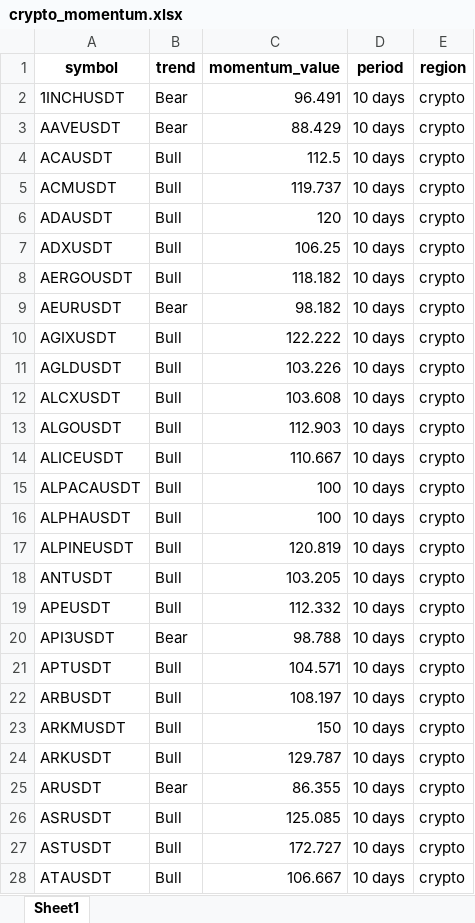
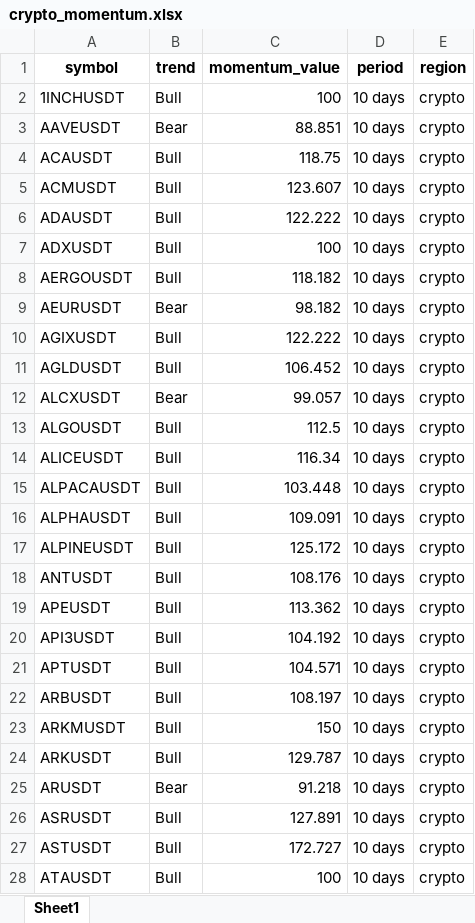
Before and after one commit to tiagolvsantos/trading_tools, an Excel workbook: generated_reports/crypto_momentum.xlsx, sheet Sheet1, drawn as a sheet; only a part is shown; values as stored, in another font and other column widths than the file's, no borders; the diff covers the shown part only; the diff names each change by its address in the sheet, - before the commit and + after, or states it on an @@ line.

```diff
--- a/generated_reports/crypto_momentum.xlsx (sheet Sheet1)
+++ b/generated_reports/crypto_momentum.xlsx (sheet Sheet1)
-B2 (trend): Bear
+B2 (trend): Bull
-C2 (momentum_value): 96.491
+C2 (momentum_value): 100
-C3 (momentum_value): 88.429
+C3 (momentum_value): 88.851
-C4 (momentum_value): 112.5
+C4 (momentum_value): 118.75
-C5 (momentum_value): 119.737
+C5 (momentum_value): 123.607
-C6 (momentum_value): 120
+C6 (momentum_value): 122.222
-C7 (momentum_value): 106.25
+C7 (momentum_value): 100
-C11 (momentum_value): 103.226
+C11 (momentum_value): 106.452
-B12 (trend): Bull
+B12 (trend): Bear
-C12 (momentum_value): 103.608
+C12 (momentum_value): 99.057
-C13 (momentum_value): 112.903
+C13 (momentum_value): 112.5
-C14 (momentum_value): 110.667
+C14 (momentum_value): 116.34
-C15 (momentum_value): 100
+C15 (momentum_value): 103.448
-C16 (momentum_value): 100
+C16 (momentum_value): 109.091
-C17 (momentum_value): 120.819
+C17 (momentum_value): 125.172
-C18 (momentum_value): 103.205
+C18 (momentum_value): 108.176
-C19 (momentum_value): 112.332
+C19 (momentum_value): 113.362
-B20 (trend): Bear
+B20 (trend): Bull
-C20 (momentum_value): 98.788
+C20 (momentum_value): 104.192
-C25 (momentum_value): 86.355
+C25 (momentum_value): 91.218
-C26 (momentum_value): 125.085
+C26 (momentum_value): 127.891
-C28 (momentum_value): 106.667
+C28 (momentum_value): 100
```
Also changed, not shown: 2 added rows and 212 edited cells elsewhere in this sheet, generated_reports/tradfi_momentum.xlsx, 1 other file.
